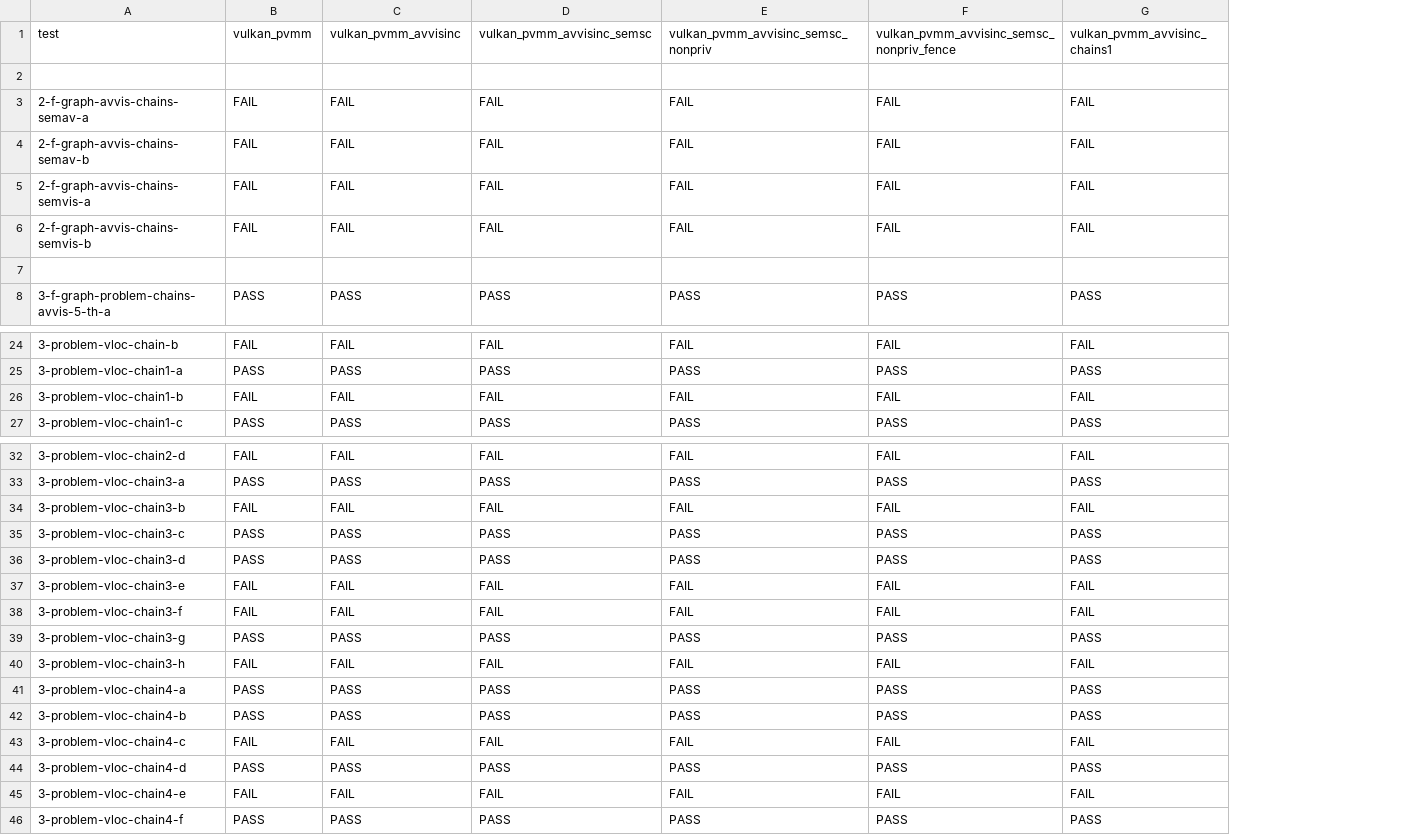
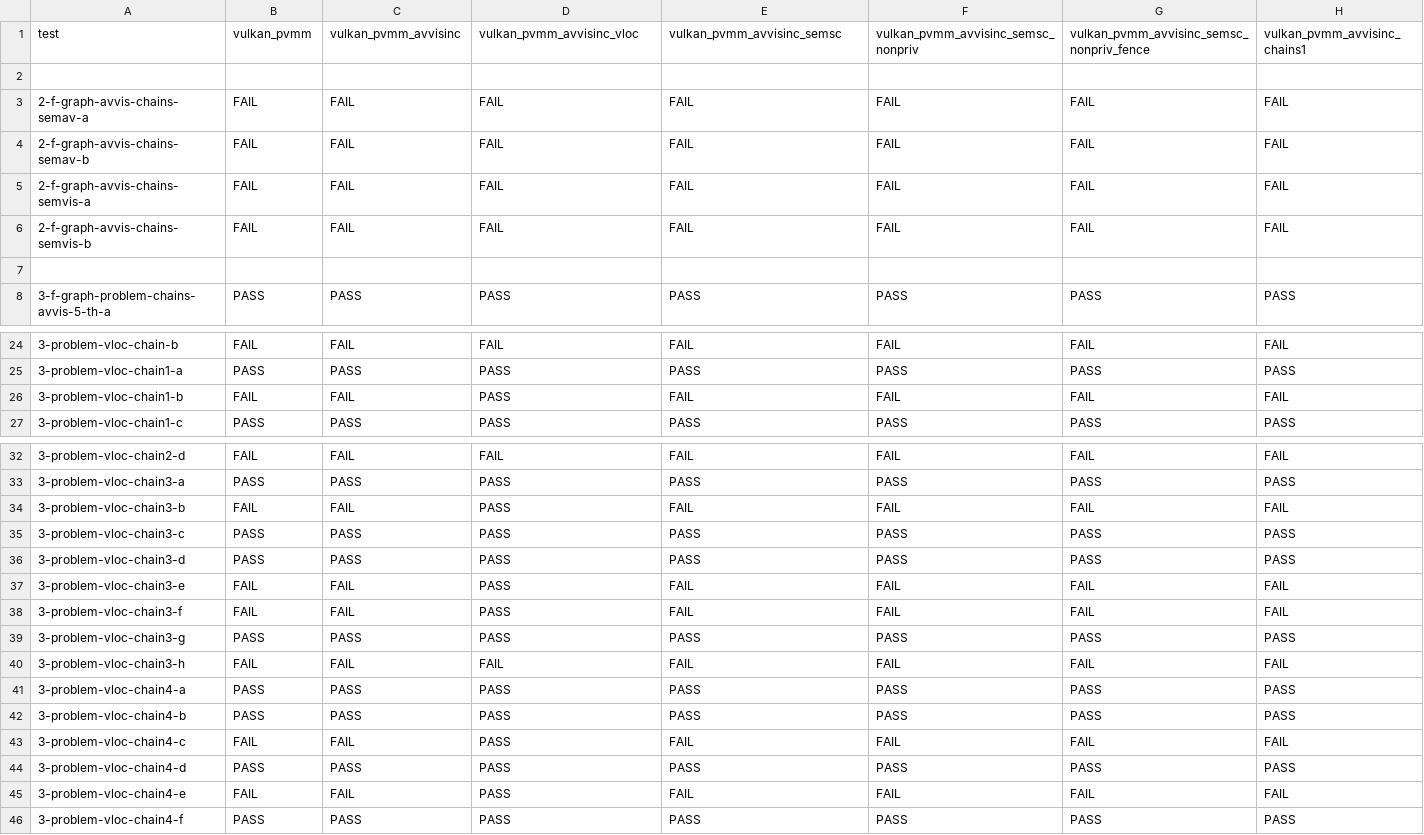
Before and after one commit to JnsGlnr/Dat3M, a CSV file: litmus/VULKAN/pvmm/expected-chains.csv, drawn as a sheet; only a part is shown, gaps mark what is left out; the diff names each change by its address in the sheet, - before the commit and + after, or states it on an @@ line.

Commit message:
Model for avvisinc-vloc

```diff
--- a/litmus/VULKAN/pvmm/expected-chains.csv
+++ b/litmus/VULKAN/pvmm/expected-chains.csv
+column G, rows 1-8: vulkan_pvmm_avvisinc_semsc_nonpriv_fence |  | FAIL | FAIL | FAIL | FAIL |  | PASS; rows 24-27: FAIL | PASS | FAIL | PASS; rows 32-46: FAIL | PASS | FAIL | PASS | PASS | FAIL | FAIL | PASS | FAIL | PASS | PASS | FAIL | PASS | FAIL | PASS
-D1: vulkan_pvmm_avvisinc_semsc
+D1: vulkan_pvmm_avvisinc_vloc
-E1: vulkan_pvmm_avvisinc_semsc_nonpriv
+E1: vulkan_pvmm_avvisinc_semsc
-F1: vulkan_pvmm_avvisinc_semsc_nonpriv_fence
+F1: vulkan_pvmm_avvisinc_semsc_nonpriv
-D26: FAIL
+D26: PASS
-D34: FAIL
+D34: PASS
-D37:D38: FAIL
+D37:D38: PASS
-D43: FAIL
+D43: PASS
-D45: FAIL
+D45: PASS
```
Also changed, not shown: litmus/VULKAN/pvmm/expected-all.csv, litmus/VULKAN/pvmm/expected-nochains.csv, 1 other file.
